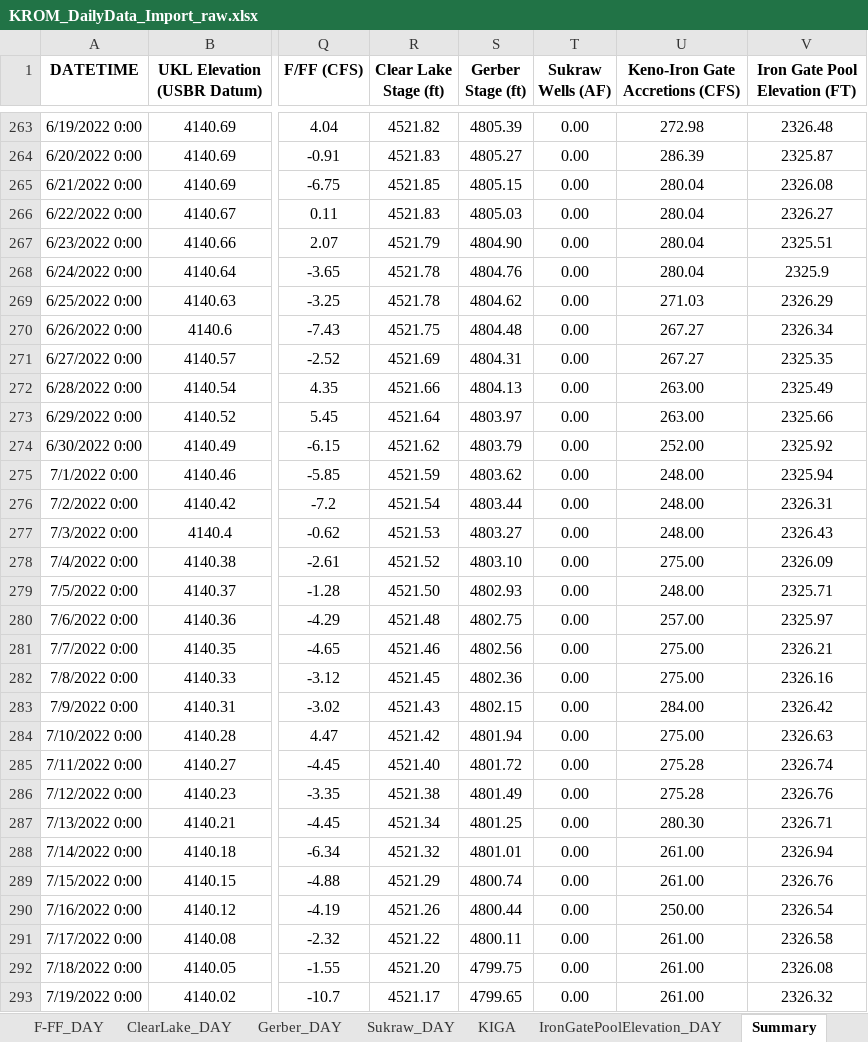
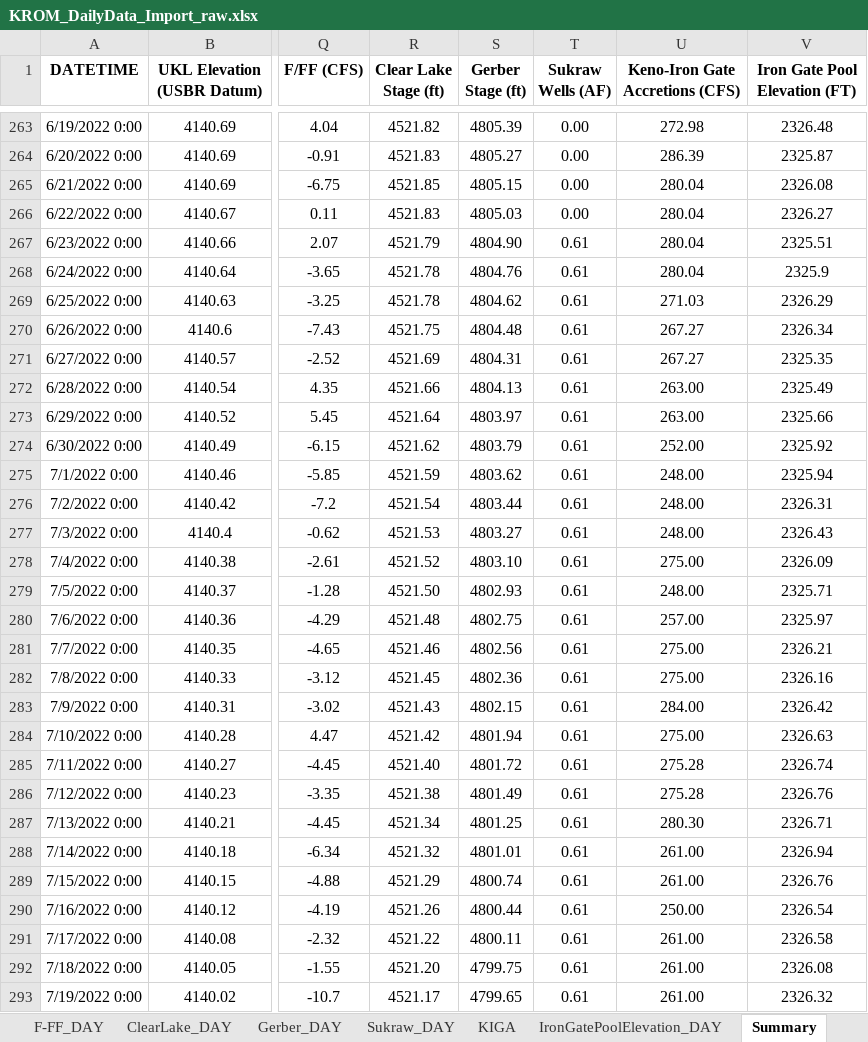
Before and after one commit to usbr/KPOM, an Excel workbook: Database/KROM_DailyData_Import_raw.xlsx, sheet Summary, drawn as a sheet; only a part is shown, gaps mark what is left out; values as stored, in another font and other column widths than the file's, no borders; conditional formats not drawn; the diff covers the shown part only; the diff names each change by its address in the sheet, - before the commit and + after, or states it on an @@ line.

```diff
--- a/Database/KROM_DailyData_Import_raw.xlsx (sheet Summary)
+++ b/Database/KROM_DailyData_Import_raw.xlsx (sheet Summary)
-T267:T293 (Sukraw Wells (AF)): 0.00
+T267:T293 (Sukraw Wells (AF)): 0.61
```
Also changed, not shown: 5 added rows, 5 removed rows and 32 edited cells elsewhere in this sheet, sheet Sukraw_DAY, sheet KIGA, sheet MHPO_DAY, sheet LRDCD_DAY, sheet ACanal_DAY, sheet LRDCCG_DAY, 15 more sheets.
